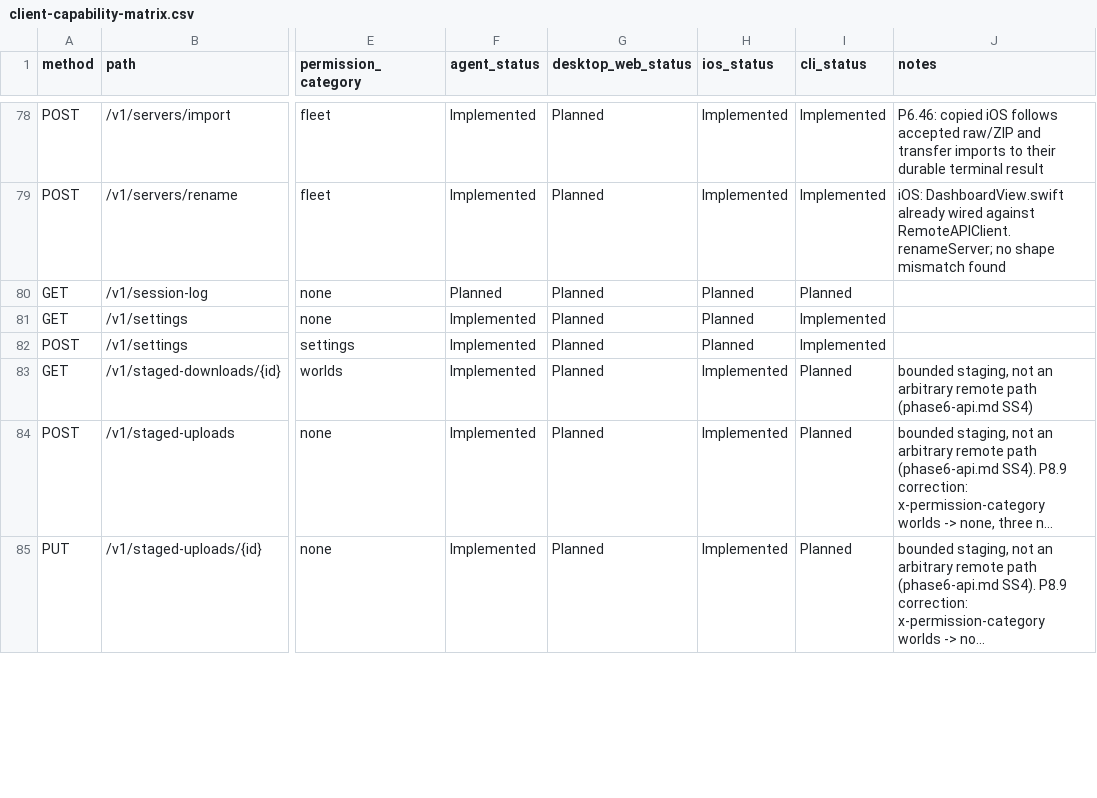
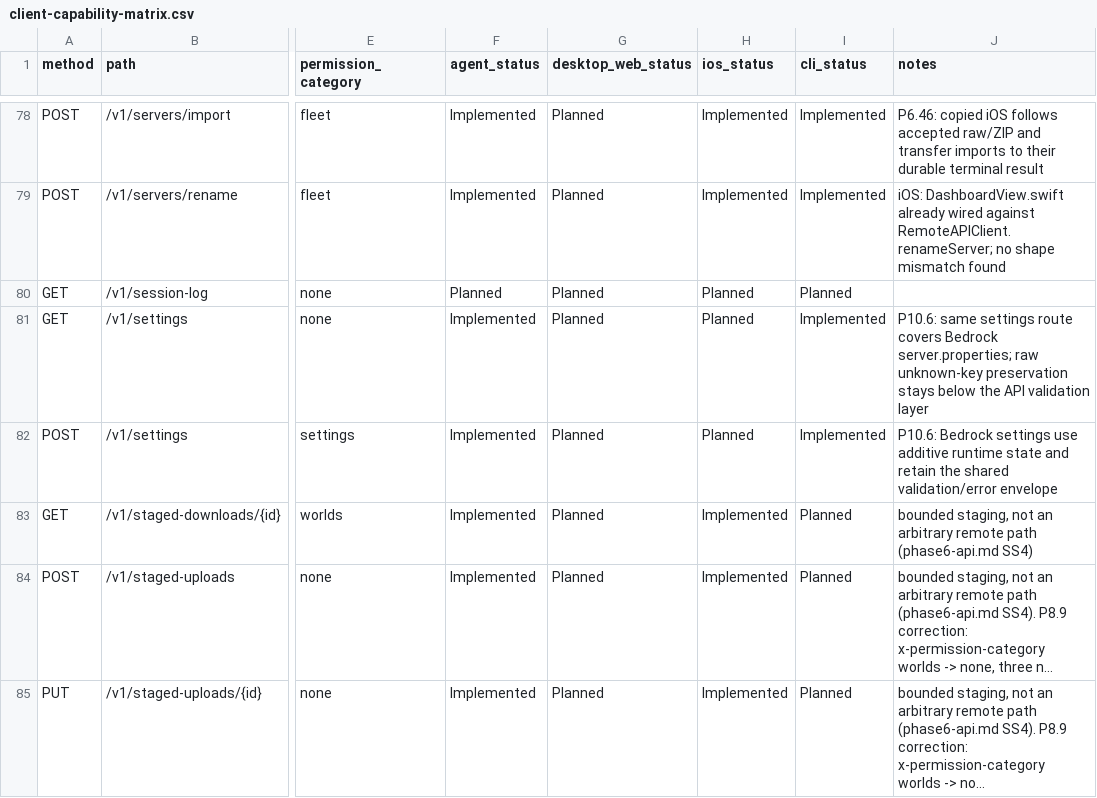
Before and after one commit to ctemple9/msc2, a CSV file: docs/msc2/client-capability-matrix.csv, drawn as a sheet; only a part is shown, gaps mark what is left out; long unchanged cells end in …; the diff covers the shown part only; the diff names each change by its address in the sheet, - before the commit and + after, or states it on an @@ line.

Commit message:
P10.6: freeze Bedrock runtime contract

```diff
--- a/docs/msc2/client-capability-matrix.csv
+++ b/docs/msc2/client-capability-matrix.csv
-J81 (notes): (empty)
+J81 (notes): P10.6: same settings route covers Bedrock server.properties; raw unknown-key preservation stays below the API validation layer
-J82 (notes): (empty)
+J82 (notes): P10.6: Bedrock settings use additive runtime state and retain the shared validation/error envelope
```
Also changed, not shown: 11 edited cells elsewhere in this file, 5 other files.
